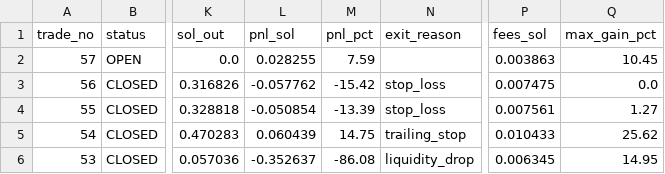
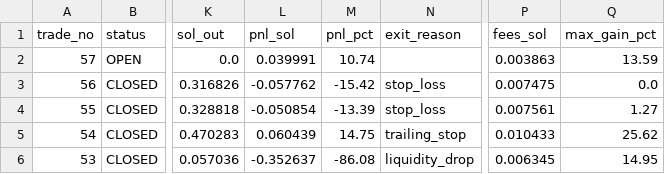
Before and after one commit to ajeebabdulazeez/solana-paper-trader, a CSV file: data/trades.csv, drawn as a sheet; only a part is shown, gaps mark what is left out; the diff names each change by its address in the sheet, - before the commit and + after, or states it on an @@ line.

```diff
--- a/data/trades.csv
+++ b/data/trades.csv
-L2 (pnl_sol): 0.028255
+L2 (pnl_sol): 0.039991
-M2 (pnl_pct): 7.59
+M2 (pnl_pct): 10.74
-Q2 (max_gain_pct): 10.45
+Q2 (max_gain_pct): 13.59
```
Also changed, not shown: 7 other files.
